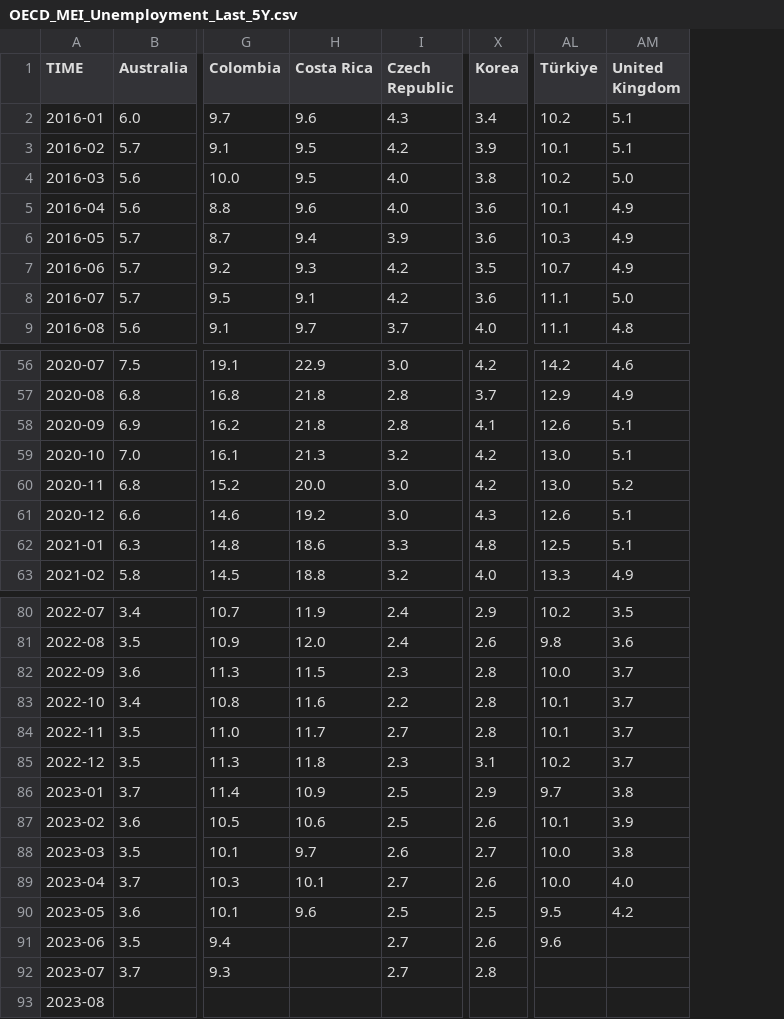
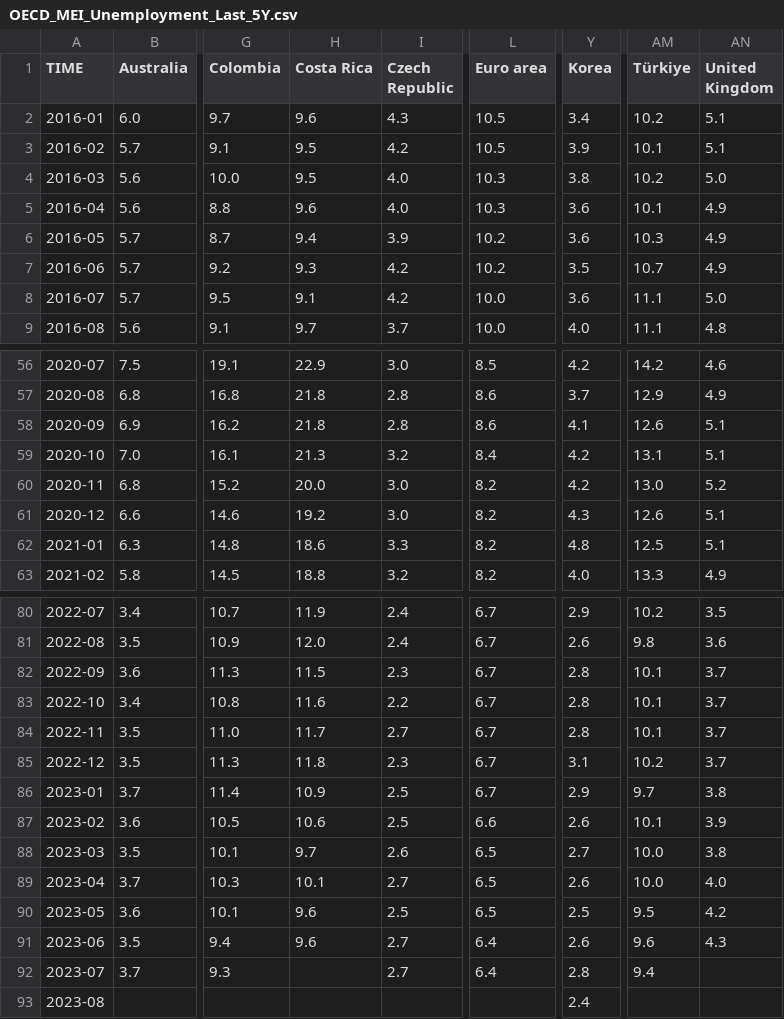
Before and after one commit to Qery-Data/Unemployment-OECD, a CSV file: data/OECD_MEI_Unemployment_Last_5Y.csv, drawn as a sheet; only a part is shown, gaps mark what is left out; addresses are those after the commit; the diff names each change by its address in the sheet, - before the commit and + after, or states it on an @@ line.

```diff
--- a/data/OECD_MEI_Unemployment_Last_5Y.csv
+++ b/data/OECD_MEI_Unemployment_Last_5Y.csv
+column L (Euro area), rows 2-9: 10.5 | 10.5 | 10.3 | 10.3 | 10.2 | 10.2 | 10.0 | 10.0; rows 56-63: 8.5 | 8.6 | 8.6 | 8.4 | 8.2 | 8.2 | 8.2 | 8.2; rows 80-92: 6.7 | 6.7 | 6.7 | 6.7 | 6.7 | 6.7 | 6.7 | 6.6 | 6.5 | 6.5 | 6.5 | 6.4 | 6.4
-AM59 (Türkiye): 13.0
+AM59 (Türkiye): 13.1
-AM82 (Türkiye): 10.0
+AM82 (Türkiye): 10.1
-H91 (Costa Rica): (empty)
+H91 (Costa Rica): 9.6
-AN91 (United Kingdom): (empty)
+AN91 (United Kingdom): 4.3
-AM92 (Türkiye): (empty)
+AM92 (Türkiye): 9.4
-Y93 (Korea): (empty)
+Y93 (Korea): 2.4
```
Also changed, not shown: data/OECD_MEI_Unemployment_Last_5Y_Monthly_Flag_Table.csv.
